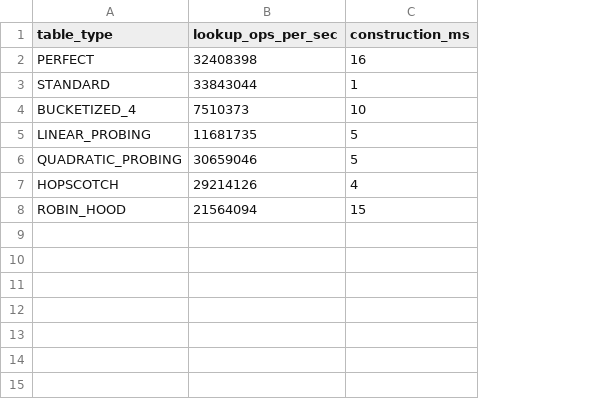
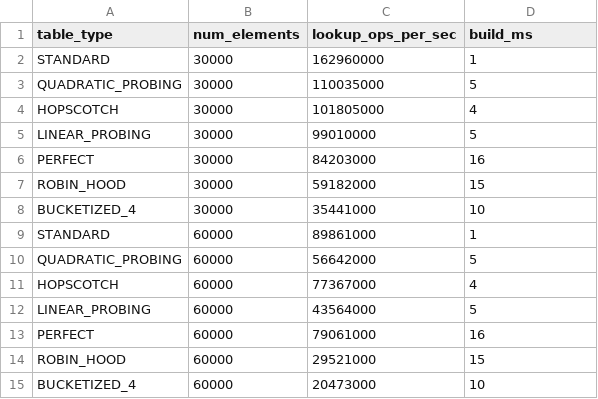
Before and after one commit to Xhadou/Bucketized-Cuckoo-with-Stash, a CSV file: results/csv/perfect_hash_lookup.csv, drawn as a sheet; removed rows and columns are numbered as before the commit, all else as after; the diff names each change by its address in the sheet, - before the commit and + after, or states it on an @@ line.

```diff
--- a/results/csv/perfect_hash_lookup.csv
+++ b/results/csv/perfect_hash_lookup.csv
+column B (num_elements), row 2: 30000; row 5: 30000; rows 10-11: 60000 | 60000; row 14: 60000
-D1: construction_ms
+D1: build_ms
-row 2: PERFECT | 32408398 | 16
-C2 (lookup_ops_per_sec): 33843044
+C2 (lookup_ops_per_sec): 162960000
-row 4: BUCKETIZED_4 | 7510373 | 10
+row 3: QUADRATIC_PROBING | 30000 | 110035000 | 5
+row 4: HOPSCOTCH | 30000 | 101805000 | 4
-C5 (lookup_ops_per_sec): 11681735
+C5 (lookup_ops_per_sec): 99010000
+row 6: PERFECT | 30000 | 84203000 | 16
+row 7: ROBIN_HOOD | 30000 | 59182000 | 15
+row 8: BUCKETIZED_4 | 30000 | 35441000 | 10
+row 9: STANDARD | 60000 | 89861000 | 1
-C10 (lookup_ops_per_sec): 30659046
+C10 (lookup_ops_per_sec): 56642000
-C11 (lookup_ops_per_sec): 29214126
+C11 (lookup_ops_per_sec): 77367000
+row 12: LINEAR_PROBING | 60000 | 43564000 | 5
+row 13: PERFECT | 60000 | 79061000 | 16
-C14 (lookup_ops_per_sec): 21564094
+C14 (lookup_ops_per_sec): 29521000
+row 15: BUCKETIZED_4 | 60000 | 20473000 | 10
```
Also changed, not shown: 6 other files.
